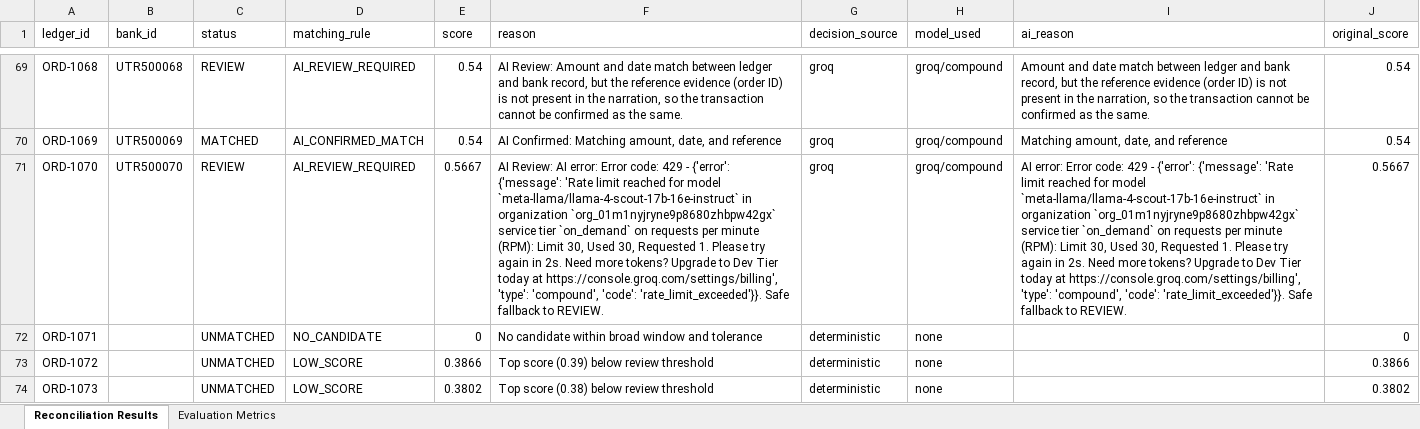
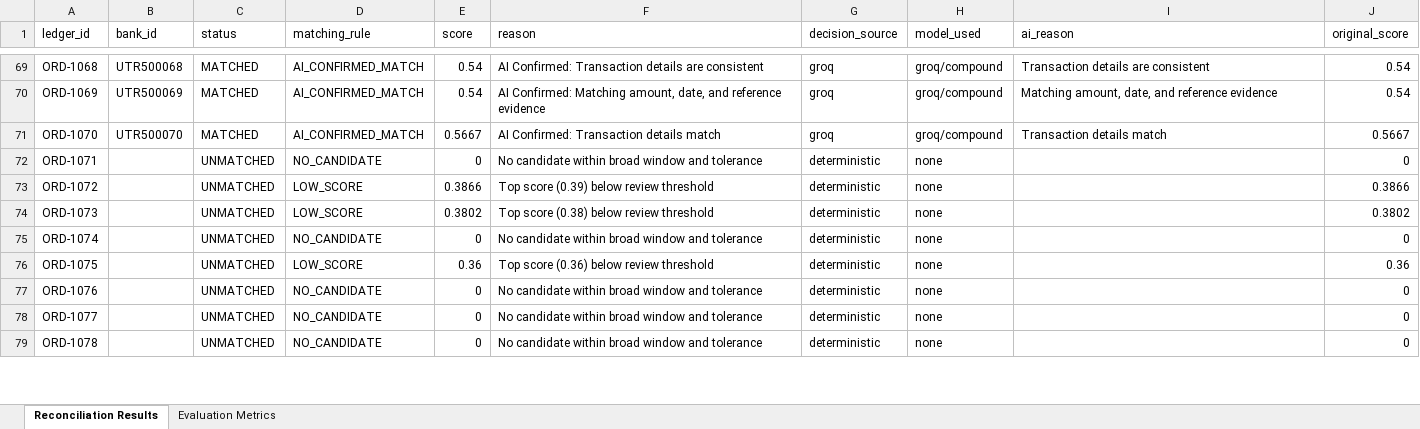
Before and after one commit to SHUBHANSHU602/LedgerLens, an Excel workbook: data/reconciliation_results.xlsx, sheet Reconciliation Results, drawn as a sheet; only a part is shown, gaps mark what is left out; the shorter side is filled out with more unchanged rows; values as stored, in another font and other column widths than the file's, no borders; the diff covers the shown part only; the diff names each change by its address in the sheet, - before the commit and + after, or states it on an @@ line.

```diff
--- a/data/reconciliation_results.xlsx (sheet Reconciliation Results)
+++ b/data/reconciliation_results.xlsx (sheet Reconciliation Results)
-C69 (status): REVIEW
+C69 (status): MATCHED
-D69 (matching_rule): AI_REVIEW_REQUIRED
+D69 (matching_rule): AI_CONFIRMED_MATCH
-F69 (reason): AI Review: Amount and date match between ledger and bank record, but the reference evidence (order ID) is not present in the narration, so the transaction cannot be confirmed as the same.
+F69 (reason): AI Confirmed: Transaction details are consistent
-I69 (ai_reason): Amount and date match between ledger and bank record, but the reference evidence (order ID) is not present in the narration, so the transaction cannot be confirmed as the same.
+I69 (ai_reason): Transaction details are consistent
-F70 (reason): …and reference
+F70 (reason): …and reference evidence
-I70 (ai_reason): Matching amount, date, and reference
+I70 (ai_reason): Matching amount, date, and reference evidence
-C71 (status): REVIEW
+C71 (status): MATCHED
-D71 (matching_rule): AI_REVIEW_REQUIRED
+D71 (matching_rule): AI_CONFIRMED_MATCH
-F71 (reason): AI Review: AI error: Error code: 429 - {'error': {'message': 'Rate limit reached for model `meta-llama/llama-4-scout-17b-16e-instruct` in organization `org_01m1nyjryne9p8680zhbpw42gx` service tier `on_demand` on requests per minute (RPM): Limit 30, Used 30, Requested 1. Please try again in 2s. Need more tokens? Upgrade to Dev Tier today at https://console.groq.com/settings/billing', 'type': 'compound', 'code': 'rate_limit_exceeded'}}. Safe fallback to REVIEW.
+F71 (reason): AI Confirmed: Transaction details match
-I71 (ai_reason): AI error: Error code: 429 - {'error': {'message': 'Rate limit reached for model `meta-llama/llama-4-scout-17b-16e-instruct` in organization `org_01m1nyjryne9p8680zhbpw42gx` service tier `on_demand` on requests per minute (RPM): Limit 30, Used 30, Requested 1. Please try again in 2s. Need more tokens? Upgrade to Dev Tier today at https://console.groq.com/settings/billing', 'type': 'compound', 'code': 'rate_limit_exceeded'}}. Safe fallback to REVIEW.
+I71 (ai_reason): Transaction details match
```
Also changed, not shown: 3 removed rows and 58 edited cells elsewhere in this sheet, sheet Evaluation Metrics, 10 other files.
